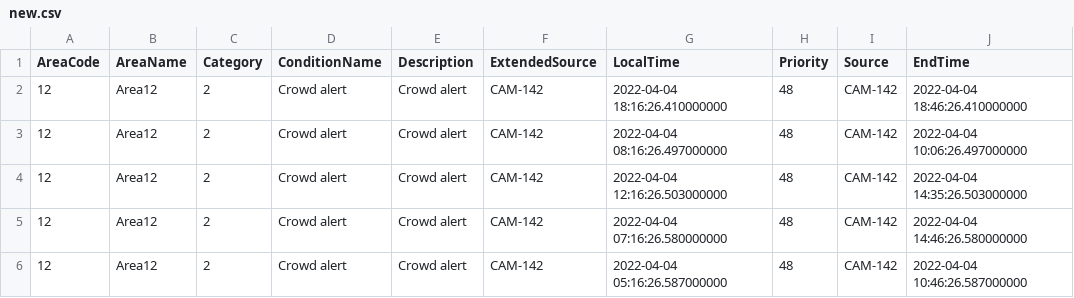
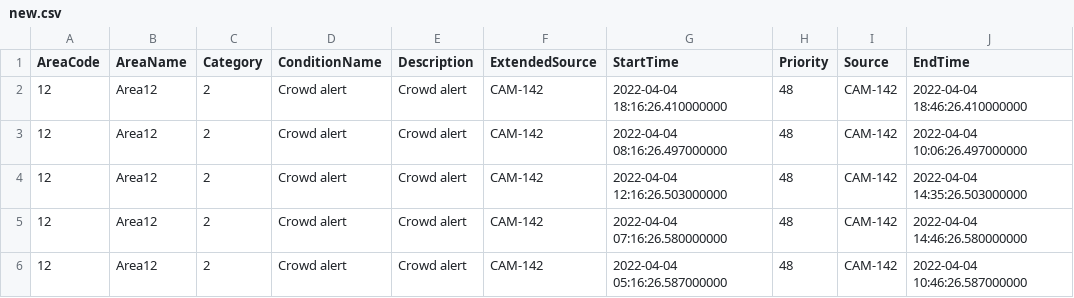
Before and after one commit to brahma-keerthi/Hackwell-4.0, a CSV file: new.csv, drawn as a sheet; only a part is shown; the diff names each change by its address in the sheet, - before the commit and + after, or states it on an @@ line.

Commit message:
Selects only required column to sort and then sorts them and writes them to new file

```diff
--- a/new.csv
+++ b/new.csv
-G1: LocalTime
+G1: StartTime
```
Also changed, not shown: sorted.csv, 1 other file.
